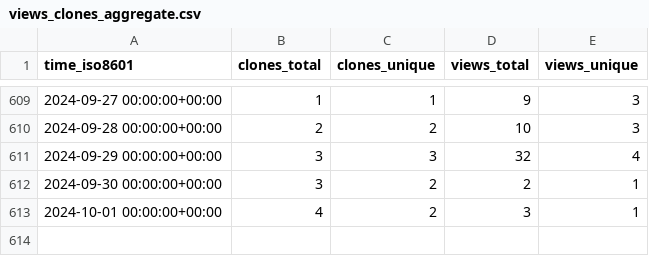
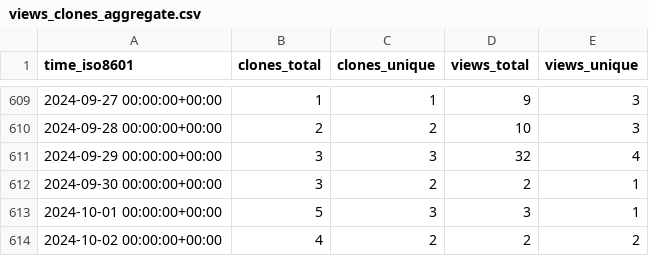
Before and after one commit to sayantikabanik/DataJourney, a CSV file: sayantikabanik/DataJourney/ghrs-data/views_clones_aggregate.csv, drawn as a sheet; only a part is shown, gaps mark what is left out.

```diff
--- a/sayantikabanik/DataJourney/ghrs-data/views_clones_aggregate.csv
+++ b/sayantikabanik/DataJourney/ghrs-data/views_clones_aggregate.csv
@@ -612,2 +612,3 @@ time_iso8601,clones_total,clones_unique,views_total,views_unique
 2024-09-30 00:00:00+00:00,3,2,2,1
-2024-10-01 00:00:00+00:00,4,2,3,1
+2024-10-01 00:00:00+00:00,5,3,3,1
+2024-10-02 00:00:00+00:00,4,2,2,2
```
Also changed, not shown: 1 other file.
